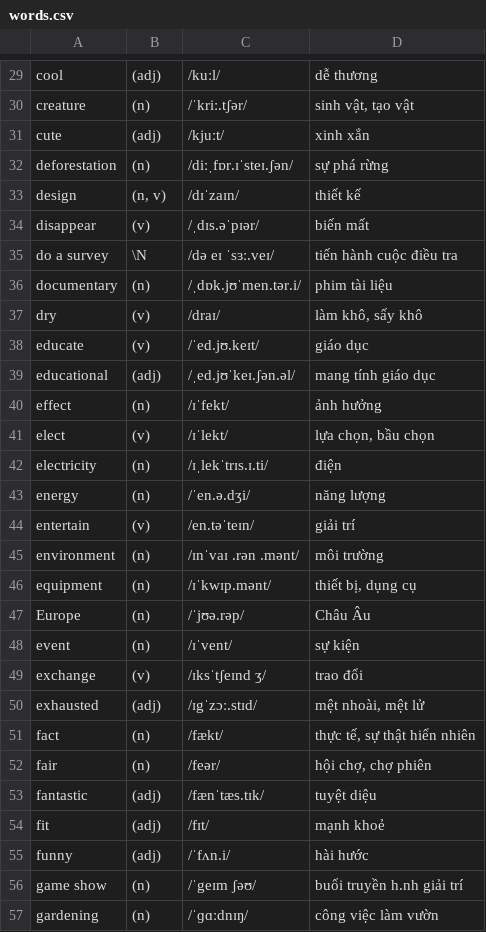
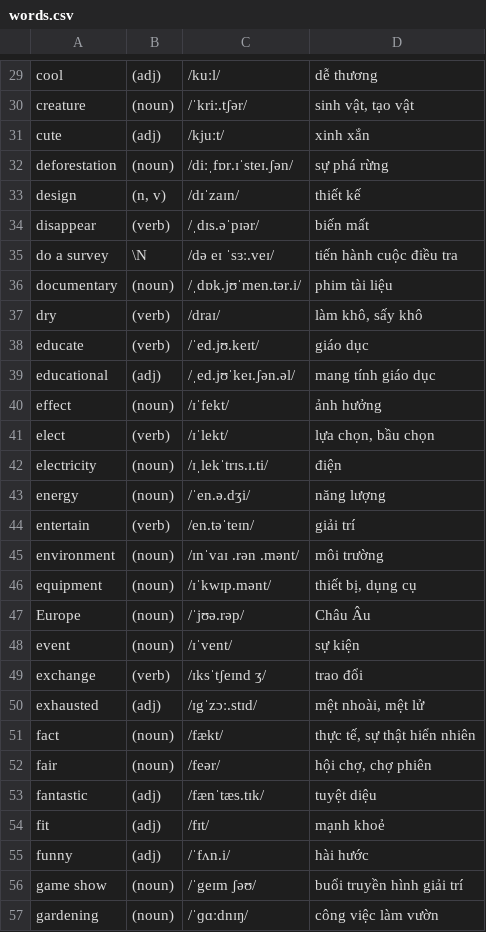
Before and after one commit to truonganhhoang/int3507-2016, a CSV file: NaVi/chatbot/database/raw/words.csv, drawn as a sheet; only a part is shown, gaps mark what is left out; the diff covers the shown part only; the diff names each change by its address in the sheet, - before the commit and + after, or states it on an @@ line.

```diff
--- a/NaVi/chatbot/database/raw/words.csv
+++ b/NaVi/chatbot/database/raw/words.csv
-B30: (n)
+B30: (noun)
-B32: (n)
+B32: (noun)
-B34: (v)
+B34: (verb)
-B36: (n)
+B36: (noun)
-B37:B38: (v)
+B37:B38: (verb)
-B40: (n)
+B40: (noun)
-B41: (v)
+B41: (verb)
-B42:B43: (n)
+B42:B43: (noun)
-B44: (v)
+B44: (verb)
-B45:B48: (n)
+B45:B48: (noun)
-B49: (v)
+B49: (verb)
-B51:B52: (n)
+B51:B52: (noun)
-B56:B57: (n)
+B56:B57: (noun)
-D56: buổi truyền h.nh giải trí
+D56: buổi truyền hình giải trí
```
Also changed, not shown: 85 edited cells elsewhere in this file, 1 other file.
